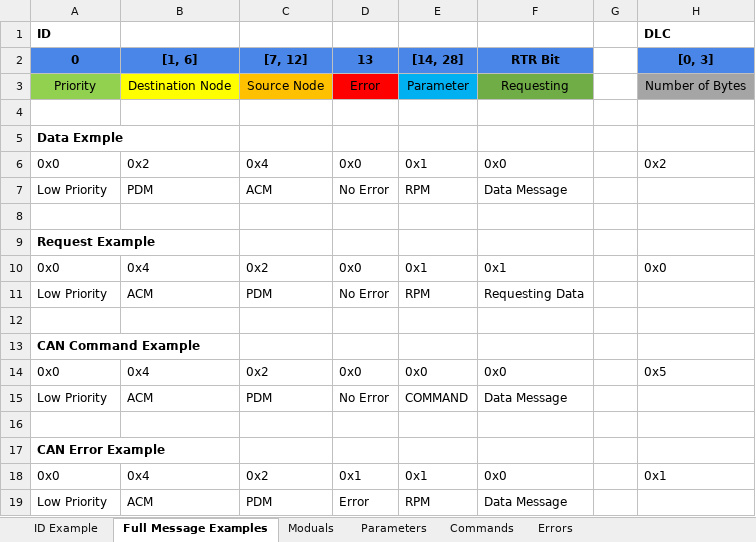
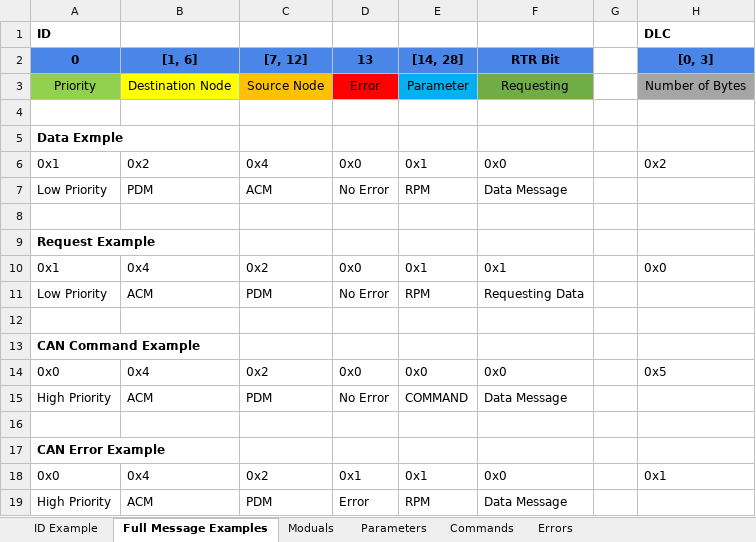
Before and after one commit to gopher-motorsports/gophercan-lib, an Excel workbook: other_files/GopherCAN_message_docs.xlsx, sheet Full Message Examples, drawn as a sheet; only a part is shown; values as stored, in another font and other column widths than the file's, no borders; the diff names each change by its address in the sheet, - before the commit and + after, or states it on an @@ line.

```diff
--- a/other_files/GopherCAN_message_docs.xlsx (sheet Full Message Examples)
+++ b/other_files/GopherCAN_message_docs.xlsx (sheet Full Message Examples)
-A6 (0): 0x0
+A6 (0): 0x1
-A10 (0): 0x0
+A10 (0): 0x1
-A15 (0): Low Priority
+A15 (0): High Priority
-A19 (0): Low Priority
+A19 (0): High Priority
```
Also changed, not shown: 4 other files.
